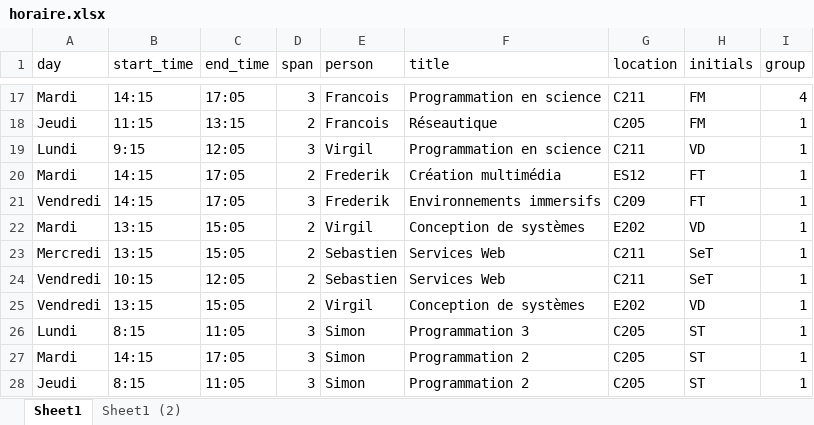
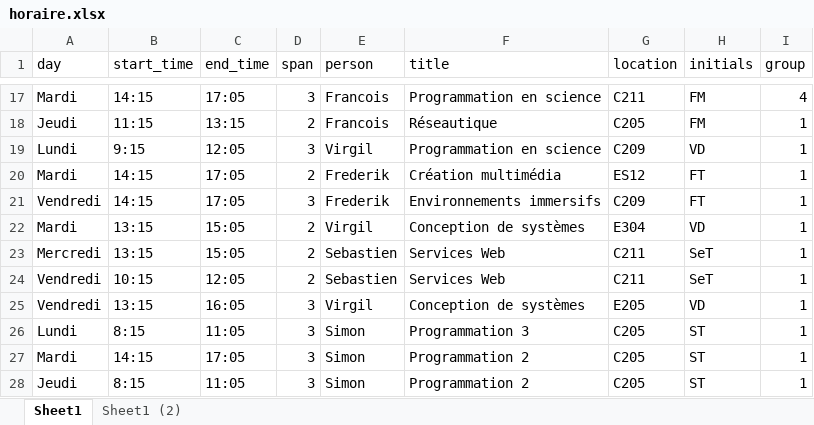
Before and after one commit to cegepvictoetienne/techinfo, an Excel workbook: template/horaire.xlsx, sheet Sheet1, drawn as a sheet; only a part is shown, gaps mark what is left out; values as stored, in another font and other column widths than the file's, no borders; table styles not drawn; the diff names each change by its address in the sheet, - before the commit and + after, or states it on an @@ line.

```diff
--- a/template/horaire.xlsx (sheet Sheet1)
+++ b/template/horaire.xlsx (sheet Sheet1)
-G19 (location): C211
+G19 (location): C209
-G22 (location): E202
+G22 (location): E304
-C25 (end_time): 15:05
+C25 (end_time): 16:05
-D25 (span): 2
+D25 (span): 3
-G25 (location): E202
+G25 (location): E205
```
Also changed, not shown: 1 other file.
